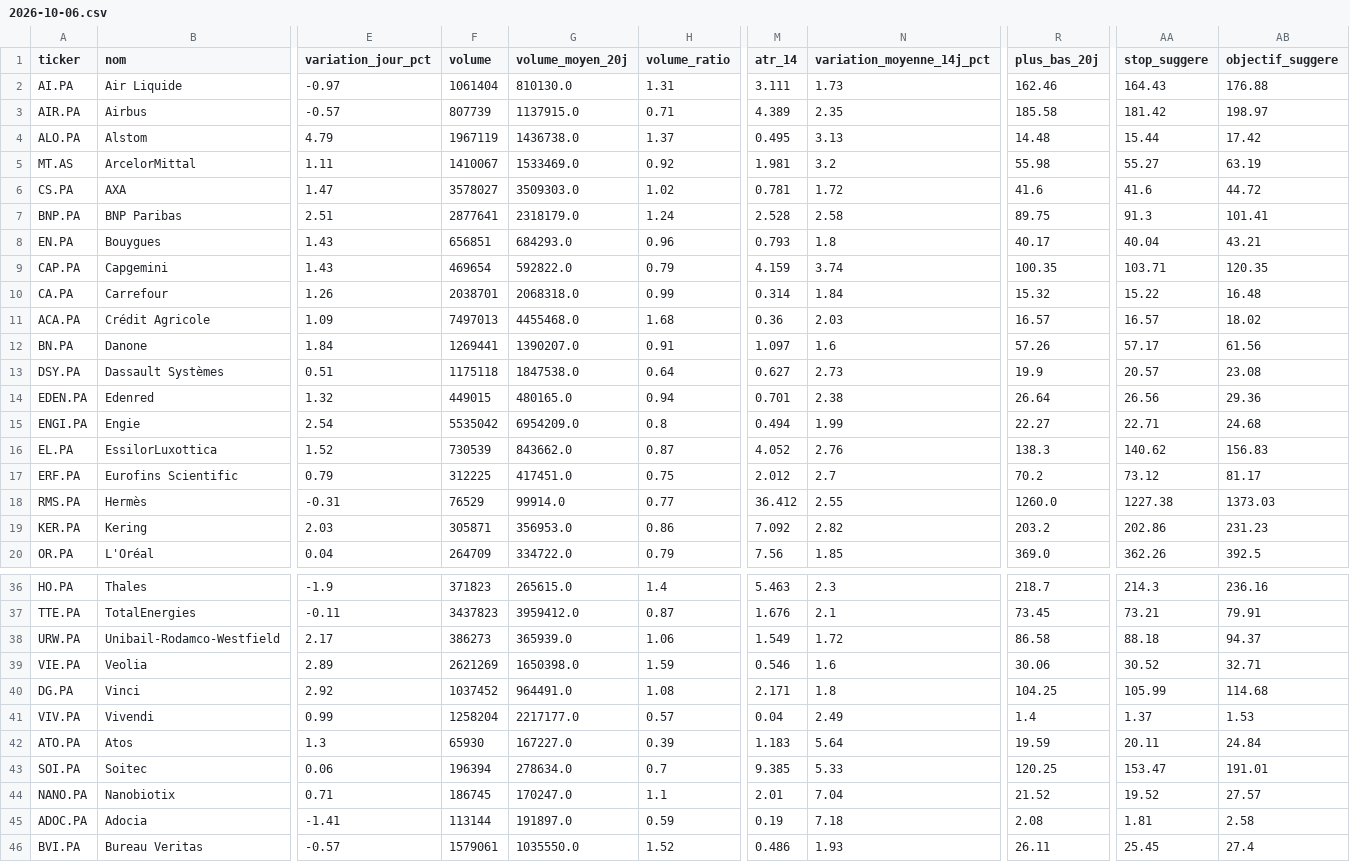
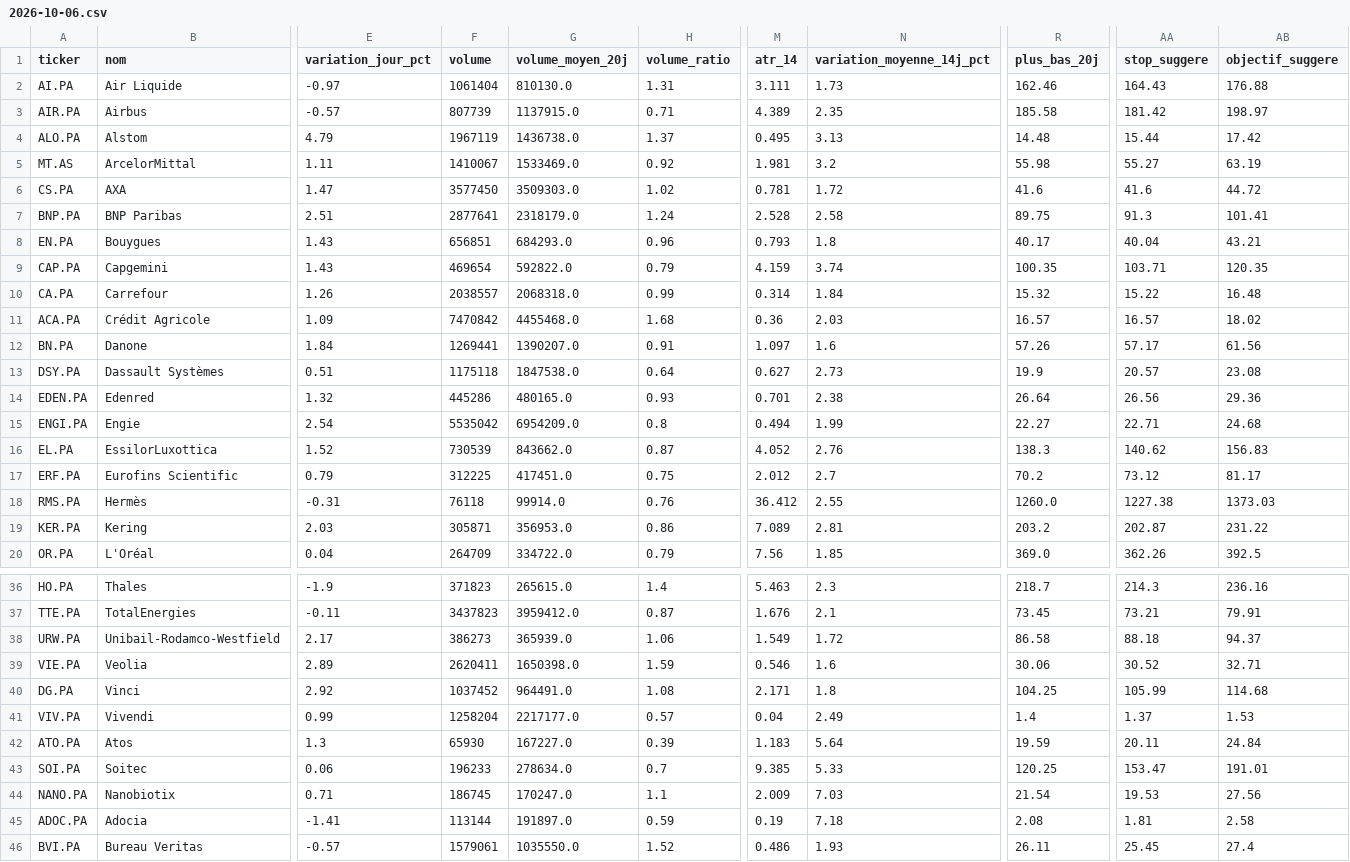
Before and after one commit to Mattaranka/pea-scannerV2.04, a CSV file: data/history/2026-10-06.csv, drawn as a sheet; only a part is shown, gaps mark what is left out; the diff covers the shown part only; the diff names each change by its address in the sheet, - before the commit and + after, or states it on an @@ line.

```diff
--- a/data/history/2026-10-06.csv
+++ b/data/history/2026-10-06.csv
-F6 (volume): 3578027
+F6 (volume): 3577450
-F10 (volume): 2038701
+F10 (volume): 2038557
-F11 (volume): 7497013
+F11 (volume): 7470842
-F14 (volume): 449015
+F14 (volume): 445286
-H14 (volume_ratio): 0.94
+H14 (volume_ratio): 0.93
-F18 (volume): 76529
+F18 (volume): 76118
-H18 (volume_ratio): 0.77
+H18 (volume_ratio): 0.76
-M19 (atr_14): 7.092
+M19 (atr_14): 7.089
-N19 (variation_moyenne_14j_pct): 2.82
+N19 (variation_moyenne_14j_pct): 2.81
-AA19 (stop_suggere): 202.86
+AA19 (stop_suggere): 202.87
-AB19 (objectif_suggere): 231.23
+AB19 (objectif_suggere): 231.22
-F39 (volume): 2621269
+F39 (volume): 2620411
-F43 (volume): 196394
+F43 (volume): 196233
-M44 (atr_14): 2.01
+M44 (atr_14): 2.009
-N44 (variation_moyenne_14j_pct): 7.04
+N44 (variation_moyenne_14j_pct): 7.03
-R44 (plus_bas_20j): 21.52
+R44 (plus_bas_20j): 21.54
-AA44 (stop_suggere): 19.52
+AA44 (stop_suggere): 19.53
-AB44 (objectif_suggere): 27.57
+AB44 (objectif_suggere): 27.56
```
Also changed, not shown: 10 edited cells elsewhere in this file, 2 other files.
